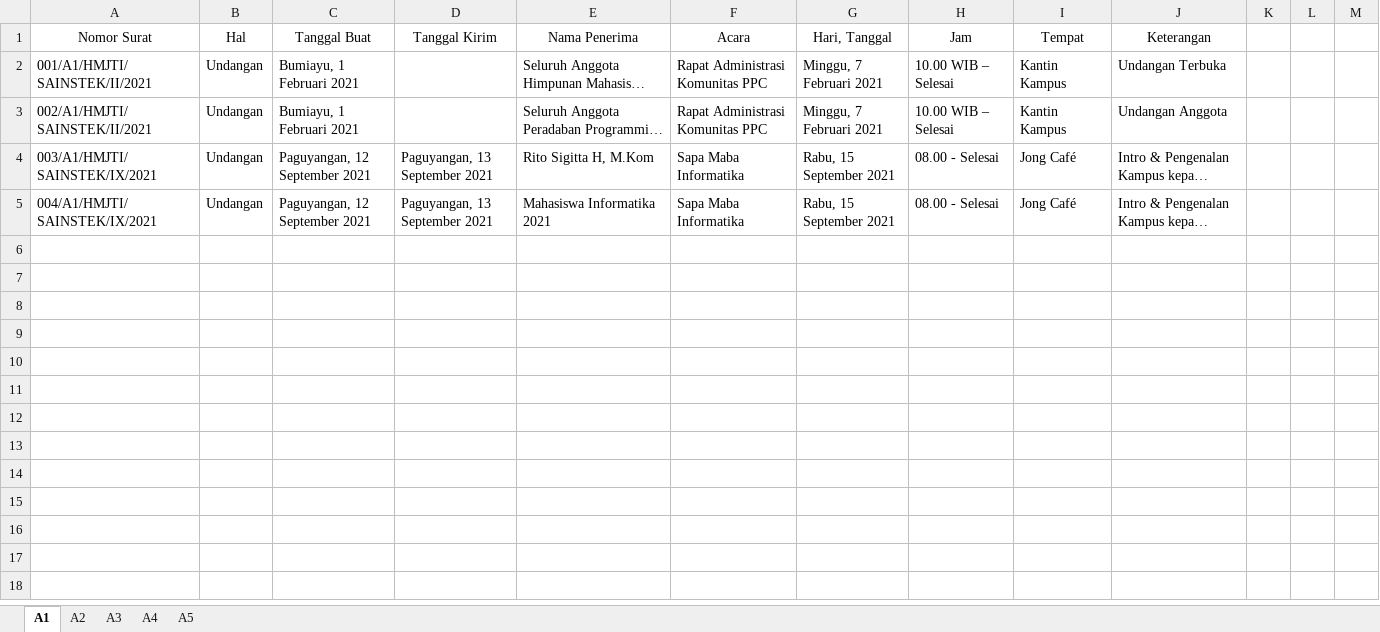
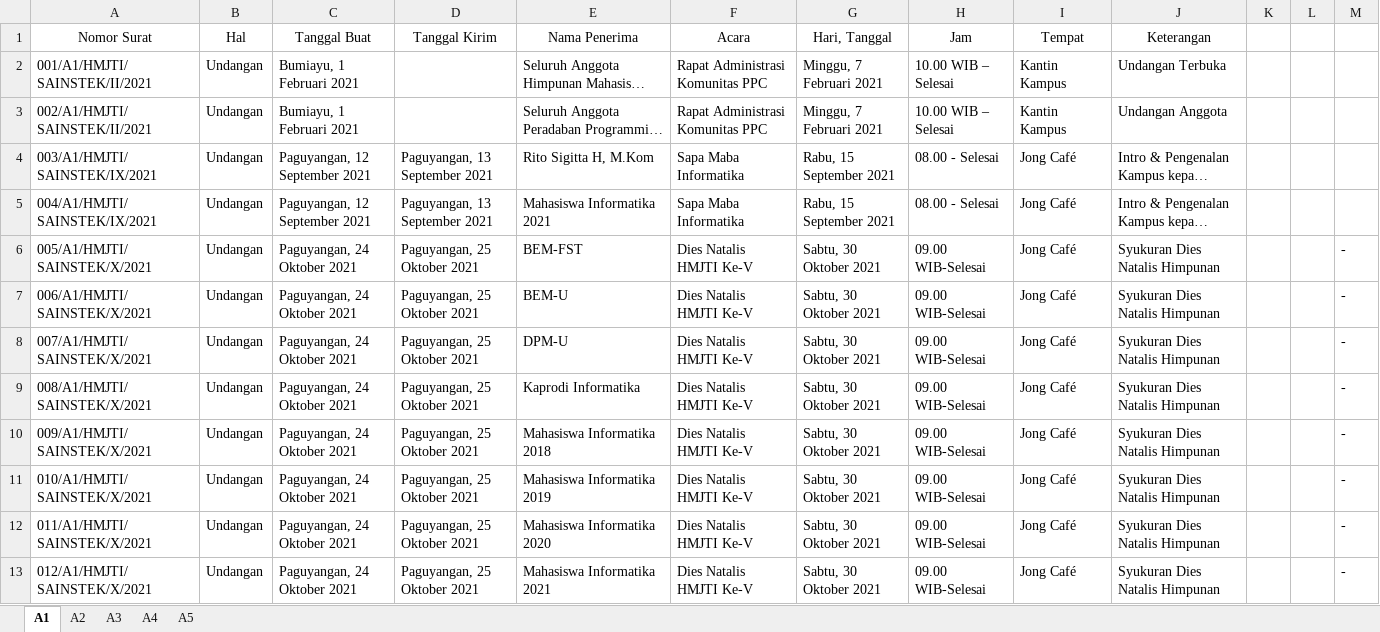
Before and after one commit to InformatikaUpb/2021, an Excel workbook: Administrasi/Surat Keluar Pengurus.xlsx, sheet A1, drawn as a sheet; long unchanged cells end in …; values as stored, in another font and other column widths than the file's, no borders; the diff names each change by its address in the sheet, - before the commit and + after, or states it on an @@ line.

Commit message:
Dies Natalis HMJTI ke-5

```diff
--- a/Administrasi/Surat Keluar Pengurus.xlsx (sheet A1)
+++ b/Administrasi/Surat Keluar Pengurus.xlsx (sheet A1)
+row 6: 005/A1/HMJTI/SAINSTEK/X/2021 | Undangan | Paguyangan, 24 Oktober 2021 | Paguyangan, 25 Oktober 2021 | BEM-FST | Dies Natalis HMJTI Ke-V | Sabtu, 30 Oktober 2021 | 09.00 WIB-Selesai | Jong Café | Syukuran Dies Natalis Himpunan |  |  | -
+row 7: 006/A1/HMJTI/SAINSTEK/X/2021 | Undangan | Paguyangan, 24 Oktober 2021 | Paguyangan, 25 Oktober 2021 | BEM-U | Dies Natalis HMJTI Ke-V | Sabtu, 30 Oktober 2021 | 09.00 WIB-Selesai | Jong Café | Syukuran Dies Natalis Himpunan |  |  | -
+row 8: 007/A1/HMJTI/SAINSTEK/X/2021 | Undangan | Paguyangan, 24 Oktober 2021 | Paguyangan, 25 Oktober 2021 | DPM-U | Dies Natalis HMJTI Ke-V | Sabtu, 30 Oktober 2021 | 09.00 WIB-Selesai | Jong Café | Syukuran Dies Natalis Himpunan |  |  | -
+row 9: 008/A1/HMJTI/SAINSTEK/X/2021 | Undangan | Paguyangan, 24 Oktober 2021 | Paguyangan, 25 Oktober 2021 | Kaprodi Informatika | Dies Natalis HMJTI Ke-V | Sabtu, 30 Oktober 2021 | 09.00 WIB-Selesai | Jong Café | Syukuran Dies Natalis Himpunan |  |  | -
+row 10: 009/A1/HMJTI/SAINSTEK/X/2021 | Undangan | Paguyangan, 24 Oktober 2021 | Paguyangan, 25 Oktober 2021 | Mahasiswa Informatika 2018 | Dies Natalis HMJTI Ke-V | Sabtu, 30 Oktober 2021 | 09.00 WIB-Selesai | Jong Café | Syukuran Dies Natalis Himpunan |  |  | -
+row 11: 010/A1/HMJTI/SAINSTEK/X/2021 | Undangan | Paguyangan, 24 Oktober 2021 | Paguyangan, 25 Oktober 2021 | Mahasiswa Informatika 2019 | Dies Natalis HMJTI Ke-V | Sabtu, 30 Oktober 2021 | 09.00 WIB-Selesai | Jong Café | Syukuran Dies Natalis Himpunan |  |  | -
+row 12: 011/A1/HMJTI/SAINSTEK/X/2021 | Undangan | Paguyangan, 24 Oktober 2021 | Paguyangan, 25 Oktober 2021 | Mahasiswa Informatika 2020 | Dies Natalis HMJTI Ke-V | Sabtu, 30 Oktober 2021 | 09.00 WIB-Selesai | Jong Café | Syukuran Dies Natalis Himpunan |  |  | -
+row 13: 012/A1/HMJTI/SAINSTEK/X/2021 | Undangan | Paguyangan, 24 Oktober 2021 | Paguyangan, 25 Oktober 2021 | Mahasiswa Informatika 2021 | Dies Natalis HMJTI Ke-V | Sabtu, 30 Oktober 2021 | 09.00 WIB-Selesai | Jong Café | Syukuran Dies Natalis Himpunan |  |  | -
```
Also changed, not shown: sheet A2, 14 other files.
